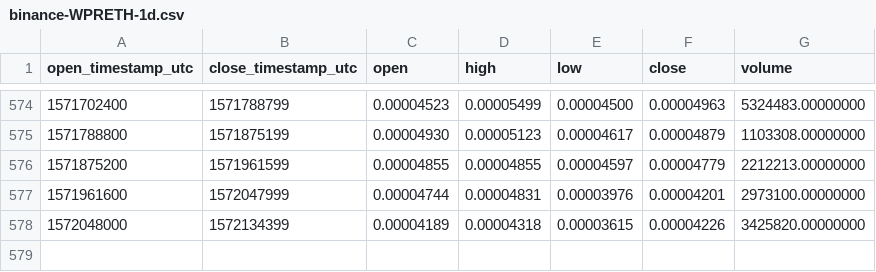
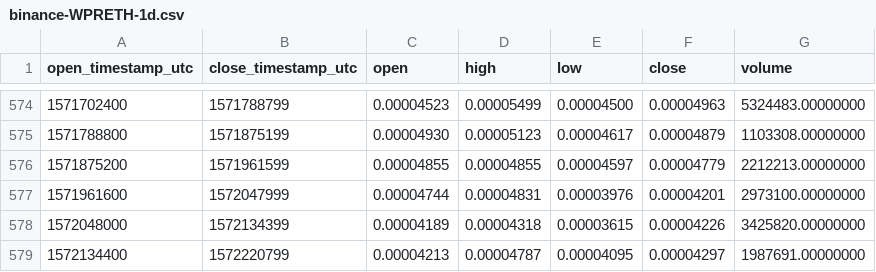
Before and after one commit to cryptobigbro/binance-WPRETH, a CSV file: binance-WPRETH-1d.csv, drawn as a sheet; only a part is shown, gaps mark what is left out.

Commit message:
Update OHLCV data.

```diff
--- a/binance-WPRETH-1d.csv
+++ b/binance-WPRETH-1d.csv
@@ -578 +578,2 @@ open_timestamp_utc,close_timestamp_utc,open,high,low,close,volume
 1572048000,1572134399,0.00004189,0.00004318,0.00003615,0.00004226,3425820.00000000
+1572134400,1572220799,0.00004213,0.00004787,0.00004095,0.00004297,1987691.00000000
```
Also changed, not shown: 1 other file.
